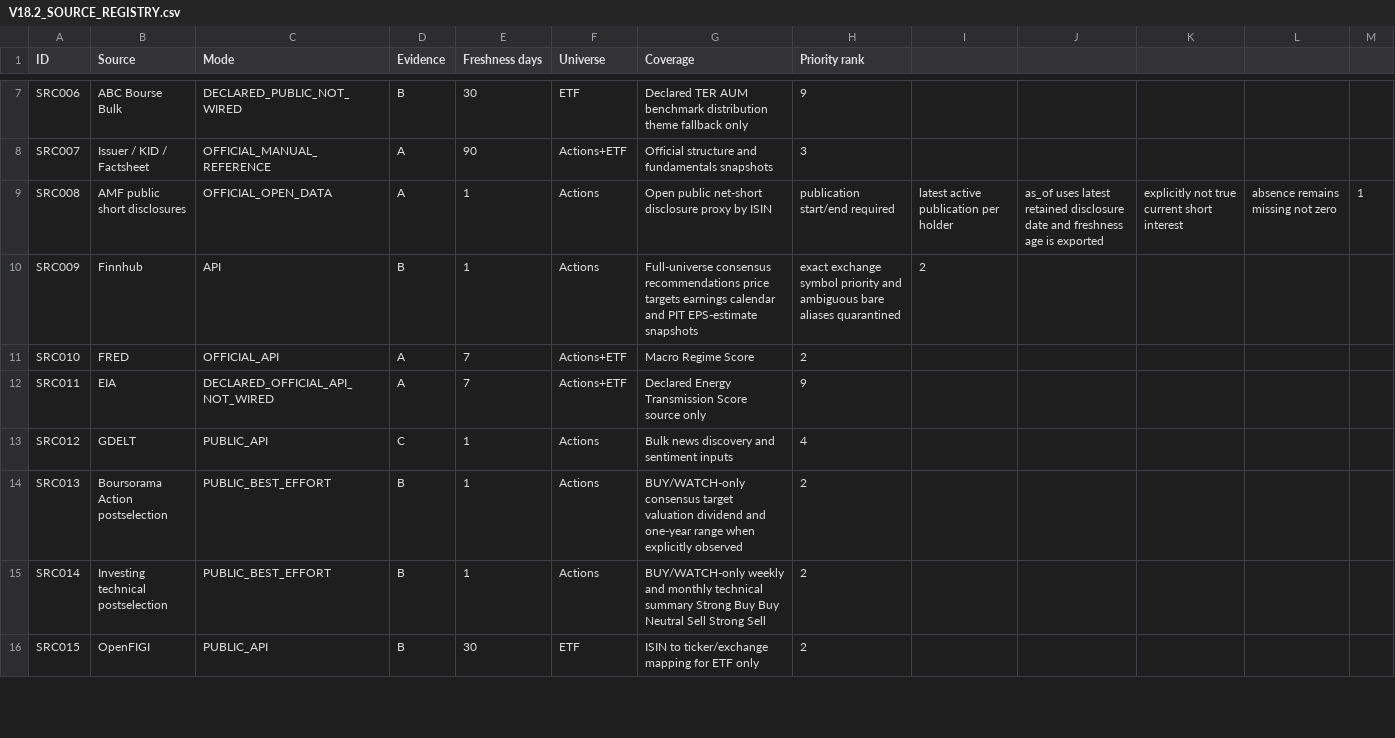
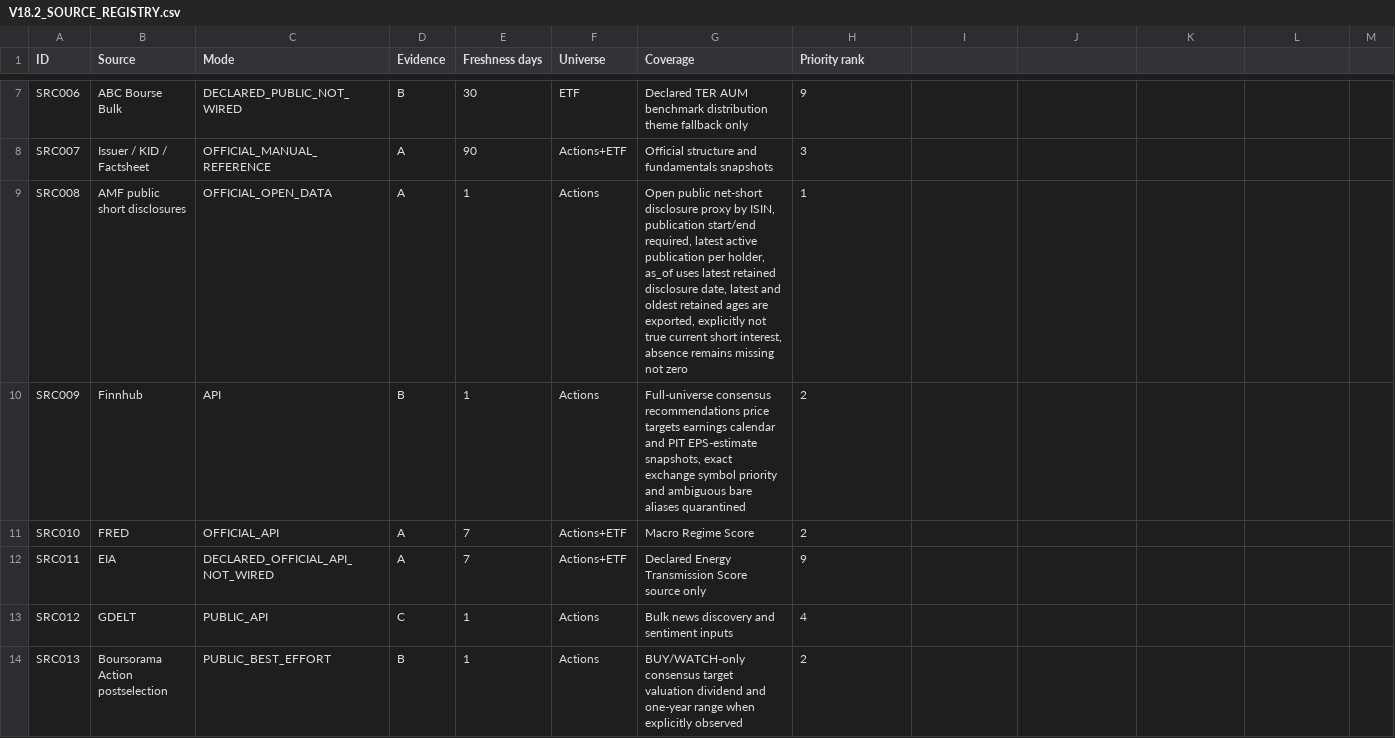
Before and after one commit to marcivan75-byte/pea-analyzer, a CSV file: config/V18.2_SOURCE_REGISTRY.csv, drawn as a sheet; only a part is shown, gaps mark what is left out; the shorter side is filled out with more unchanged rows.

Commit message:
Fix semicolon-delimited source registry column integrity

```diff
--- a/config/V18.2_SOURCE_REGISTRY.csv
+++ b/config/V18.2_SOURCE_REGISTRY.csv
@@ -8,4 +8,4 @@ SRC006;ABC Bourse Bulk;DECLARED_PUBLIC_NOT_WIRED;B;30;ETF;Declared TER AUM bench
 SRC007;Issuer / KID / Factsheet;OFFICIAL_MANUAL_REFERENCE;A;90;Actions+ETF;Official structure and fundamentals snapshots;3
-SRC008;AMF public short disclosures;OFFICIAL_OPEN_DATA;A;1;Actions;Open public net-short disclosure proxy by ISIN; publication start/end required; latest active publication per holder; as_of uses latest retained disclosure date and freshness age is exported; explicitly not true current short interest; absence remains missing not zero;1
-SRC009;Finnhub;API;B;1;Actions;Full-universe consensus recommendations price targets earnings calendar and PIT EPS-estimate snapshots; exact exchange symbol priority and ambiguous bare aliases quarantined;2
+SRC008;AMF public short disclosures;OFFICIAL_OPEN_DATA;A;1;Actions;Open public net-short disclosure proxy by ISIN, publication start/end required, latest active publication per holder, as_of uses latest retained disclosure date, latest and oldest retained ages are exported, explicitly not true current short interest, absence remains missing not zero;1
+SRC009;Finnhub;API;B;1;Actions;Full-universe consensus recommendations price targets earnings calendar and PIT EPS-estimate snapshots, exact exchange symbol priority and ambiguous bare aliases quarantined;2
 SRC010;FRED;OFFICIAL_API;A;7;Actions+ETF;Macro Regime Score;2
```
